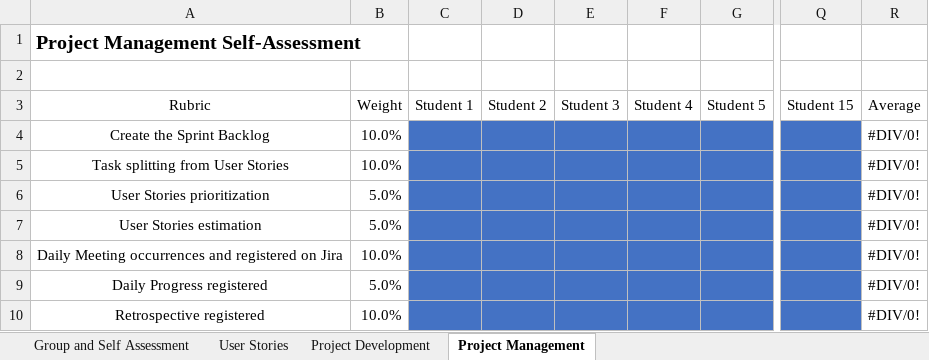
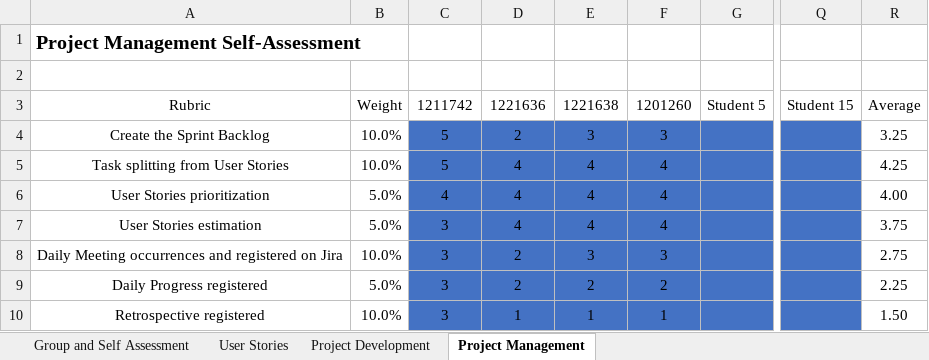
Before and after one commit to tiagohcorreia/LAPR3, an Excel workbook: LAPR3-2022-Self-Assessment_v2.0.xlsx, sheet Project Management, drawn as a sheet; only a part is shown, gaps mark what is left out; values as stored, in another font and other column widths than the file's, no borders; the diff covers the shown part only; the diff names each change by its address in the sheet, - before the commit and + after, or states it on an @@ line.

```diff
--- a/LAPR3-2022-Self-Assessment_v2.0.xlsx (sheet Project Management)
+++ b/LAPR3-2022-Self-Assessment_v2.0.xlsx (sheet Project Management)
-C3: Student 1
+C3: 1211742
-D3: Student 2
+D3: 1221636
-E3: Student 3
+E3: 1221638
-F3: Student 4
+F3: 1201260
-C4:C5: (empty)
+C4:C5: 5
-D4: (empty)
+D4: 2
-E4: (empty)
+E4: 3
-F4: (empty)
+F4: 3
-R4: #DIV/0!
+R4: 3.25
-D5:D7: (empty)
+D5:D7: 4
-E5:E7: (empty)
+E5:E7: 4
-F5:F7: (empty)
+F5:F7: 4
-R5: #DIV/0!
+R5: 4.25
-C6: (empty)
+C6: 4
-R6: #DIV/0!
+R6: 4.00
-C7:C10: (empty)
+C7:C10: 3
-R7: #DIV/0!
+R7: 3.75
-D8:D9: (empty)
+D8:D9: 2
-E8: (empty)
+E8: 3
-F8: (empty)
+F8: 3
-R8: #DIV/0!
+R8: 2.75
-E9: (empty)
+E9: 2
-F9: (empty)
+F9: 2
-R9: #DIV/0!
+R9: 2.25
-D10: (empty)
+D10: 1
-E10: (empty)
+E10: 1
-F10: (empty)
+F10: 1
-R10: #DIV/0!
+R10: 1.50
```
Also changed, not shown: 28 edited cells elsewhere in this sheet, sheet Group and Self Assessment, sheet Project Development, sheet User Stories, charts or pictures, 7 other files.
